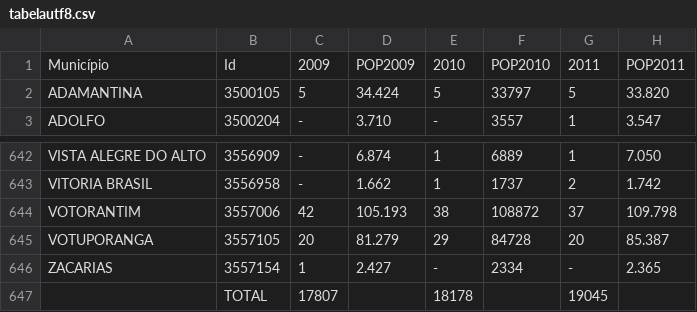
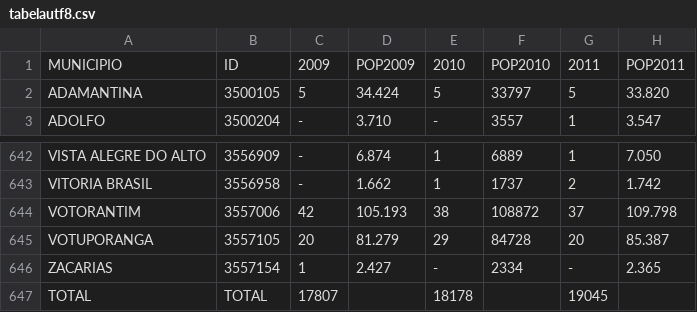
Before and after one commit to BiancaPedrosa/datascience, a CSV file: dados/tabelautf8.csv, drawn as a sheet; only a part is shown, gaps mark what is left out; the diff names each change by its address in the sheet, - before the commit and + after, or states it on an @@ line.

Commit message:
Update tabelautf8.csv

```diff
--- a/dados/tabelautf8.csv
+++ b/dados/tabelautf8.csv
-A1: Município
+A1: MUNICIPIO
-B1: Id
+B1: ID
-A647: (empty)
+A647: TOTAL
```
